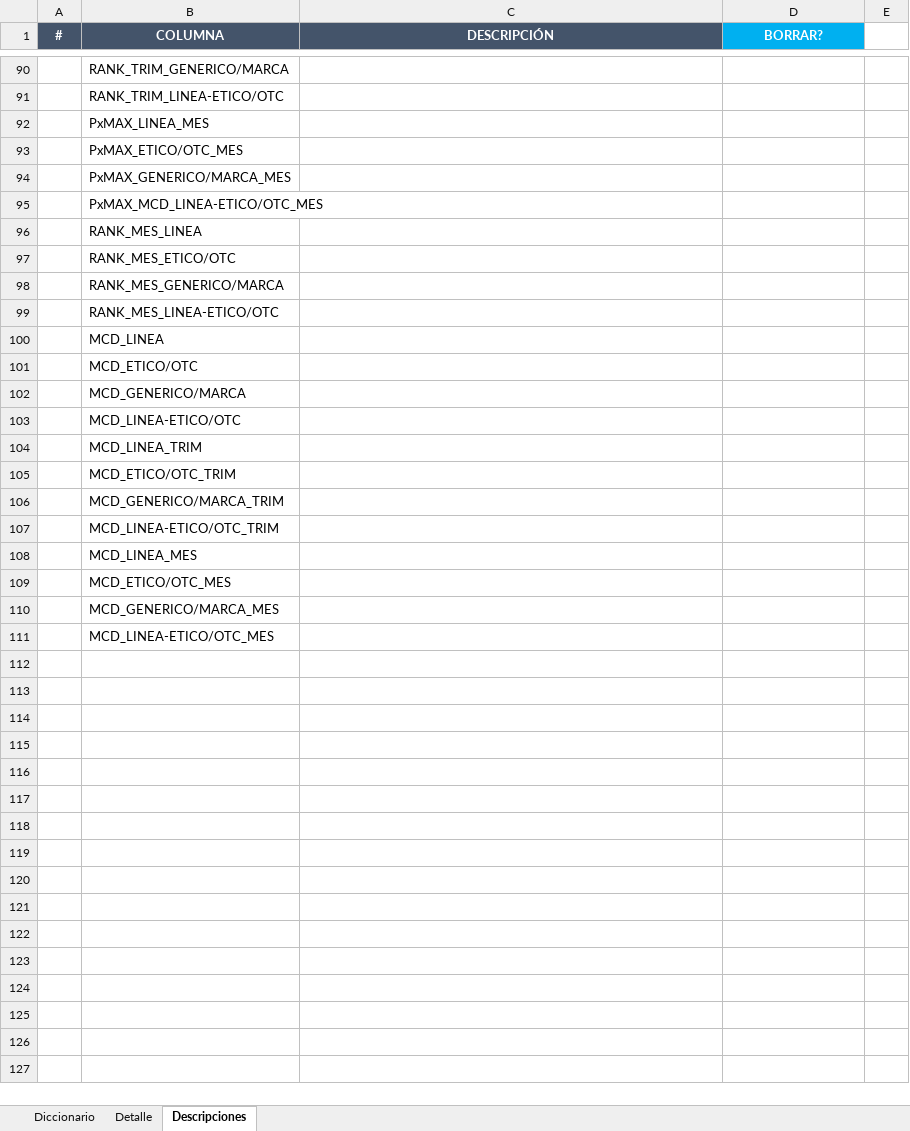
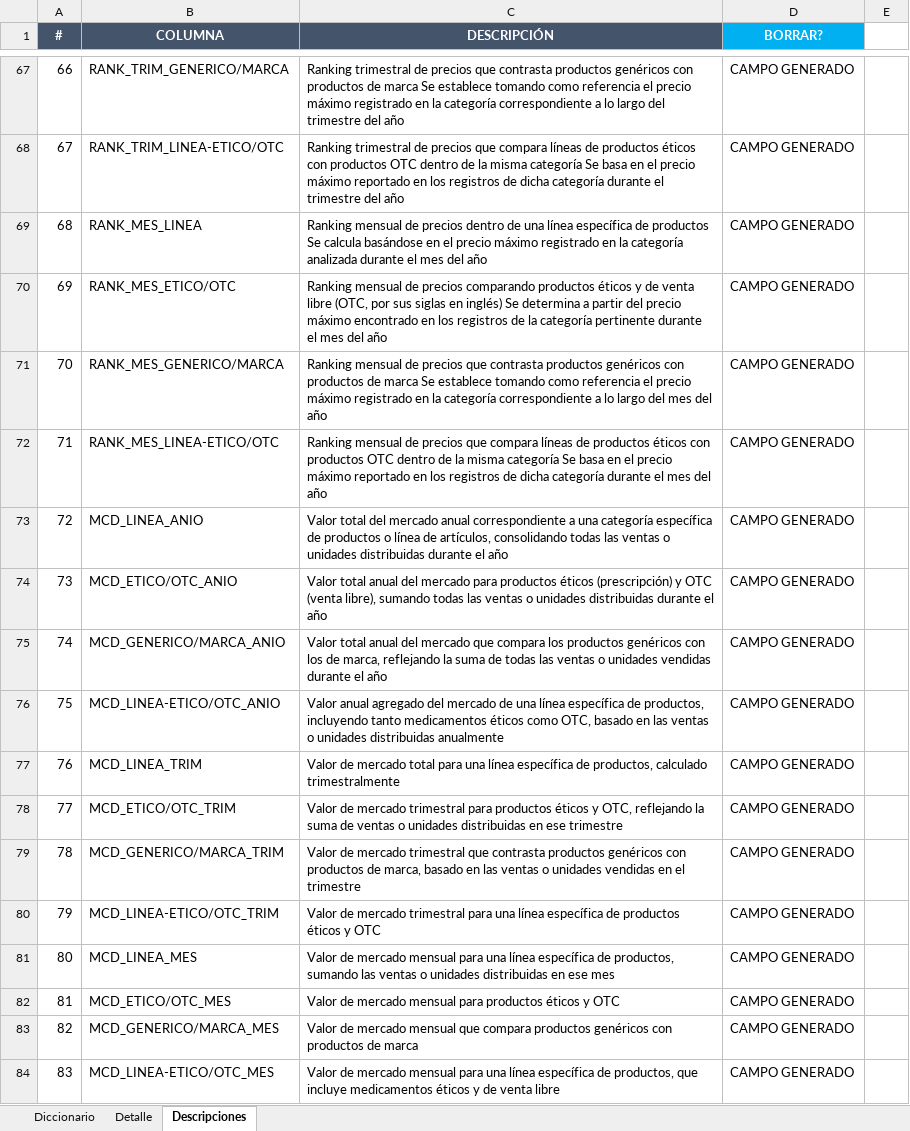
Before and after one commit to GARF1094/PDG_1, an Excel workbook: DiccionarioColumnas.xlsx, sheet Descripciones, drawn as a sheet; only a part is shown, gaps mark what is left out; values as stored, in another font and other column widths than the file's, no borders; conditional formats not drawn; removed rows and columns are numbered as before the commit, all else as after; the diff covers the shown part only; the diff names each change by its address in the sheet, - before the commit and + after, or states it on an @@ line.

```diff
--- a/DiccionarioColumnas.xlsx (sheet Descripciones)
+++ b/DiccionarioColumnas.xlsx (sheet Descripciones)
@@ column A (#) renumbered from row 2 down @@
-C67 (DESCRIPCIÓN): (empty)
+C67 (DESCRIPCIÓN): Ranking trimestral de precios que contrasta productos genéricos con productos de marca Se establece tomando como referencia el precio máximo registrado en la categoría correspondiente a lo largo del trimestre del año
-D67:D68 (BORRAR?): (empty)
+D67:D68 (BORRAR?): CAMPO GENERADO
-C68 (DESCRIPCIÓN): (empty)
+C68 (DESCRIPCIÓN): Ranking trimestral de precios que compara líneas de productos éticos con productos OTC dentro de la misma categoría Se basa en el precio máximo reportado en los registros de dicha categoría durante el trimestre del año
-row 92:  | PxMAX_LINEA_MES
-row 93:  | PxMAX_ETICO/OTC_MES
-row 94:  | PxMAX_GENERICO/MARCA_MES
-row 95:  | PxMAX_MCD_LINEA-ETICO/OTC_MES
-C69 (DESCRIPCIÓN): (empty)
+C69 (DESCRIPCIÓN): Ranking mensual de precios dentro de una línea específica de productos Se calcula basándose en el precio máximo registrado en la categoría analizada durante el mes del año
-D69:D72 (BORRAR?): (empty)
+D69:D72 (BORRAR?): CAMPO GENERADO
-C70 (DESCRIPCIÓN): (empty)
+C70 (DESCRIPCIÓN): Ranking mensual de precios comparando productos éticos y de venta libre (OTC, por sus siglas en inglés) Se determina a partir del precio máximo encontrado en los registros de la categoría pertinente durante el mes del año
-C71 (DESCRIPCIÓN): (empty)
+C71 (DESCRIPCIÓN): Ranking mensual de precios que contrasta productos genéricos con productos de marca Se establece tomando como referencia el precio máximo registrado en la categoría correspondiente a lo largo del mes del año
-C72 (DESCRIPCIÓN): (empty)
+C72 (DESCRIPCIÓN): Ranking mensual de precios que compara líneas de productos éticos con productos OTC dentro de la misma categoría Se basa en el precio máximo reportado en los registros de dicha categoría durante el mes del año
-row 100:  | MCD_LINEA
-row 101:  | MCD_ETICO/OTC
-row 102:  | MCD_GENERICO/MARCA
-row 103:  | MCD_LINEA-ETICO/OTC
+row 73: 72 | MCD_LINEA_ANIO | Valor total del mercado anual correspondiente a una categoría específica de productos o línea de artículos, consolidando todas las ventas o unidades distribuidas durante el año | CAMPO GENERADO
+row 74: 73 | MCD_ETICO/OTC_ANIO | Valor total anual del mercado para productos éticos (prescripción) y OTC (venta libre), sumando todas las ventas o unidades distribuidas durante el año | CAMPO GENERADO
+row 75: 74 | MCD_GENERICO/MARCA_ANIO | Valor total anual del mercado que compara los productos genéricos con los de marca, reflejando la suma de todas las ventas o unidades vendidas durante el año | CAMPO GENERADO
+row 76: 75 | MCD_LINEA-ETICO/OTC_ANIO | Valor anual agregado del mercado de una línea específica de productos, incluyendo tanto medicamentos éticos como OTC, basado en las ventas o unidades distribuidas anualmente | CAMPO GENERADO
-C77 (DESCRIPCIÓN): (empty)
+C77 (DESCRIPCIÓN): Valor de mercado total para una línea específica de productos, calculado trimestralmente
-D77:D84 (BORRAR?): (empty)
+D77:D84 (BORRAR?): CAMPO GENERADO
-C78 (DESCRIPCIÓN): (empty)
+C78 (DESCRIPCIÓN): Valor de mercado trimestral para productos éticos y OTC, reflejando la suma de ventas o unidades distribuidas en ese trimestre
-C79 (DESCRIPCIÓN): (empty)
+C79 (DESCRIPCIÓN): Valor de mercado trimestral que contrasta productos genéricos con productos de marca, basado en las ventas o unidades vendidas en el trimestre
-C80 (DESCRIPCIÓN): (empty)
+C80 (DESCRIPCIÓN): Valor de mercado trimestral para una línea específica de productos éticos y OTC
-C81 (DESCRIPCIÓN): (empty)
+C81 (DESCRIPCIÓN): Valor de mercado mensual para una línea específica de productos, sumando las ventas o unidades distribuidas en ese mes
-C82 (DESCRIPCIÓN): (empty)
+C82 (DESCRIPCIÓN): Valor de mercado mensual para productos éticos y OTC
-C83 (DESCRIPCIÓN): (empty)
+C83 (DESCRIPCIÓN): Valor de mercado mensual que compara productos genéricos con productos de marca
-C84 (DESCRIPCIÓN): (empty)
+C84 (DESCRIPCIÓN): Valor de mercado mensual para una línea específica de productos, que incluye medicamentos éticos y de venta libre
```
Also changed, not shown: 2 added rows, 25 removed rows, 33 edited cells and cell formats elsewhere in this sheet, formulas that keep their value.
